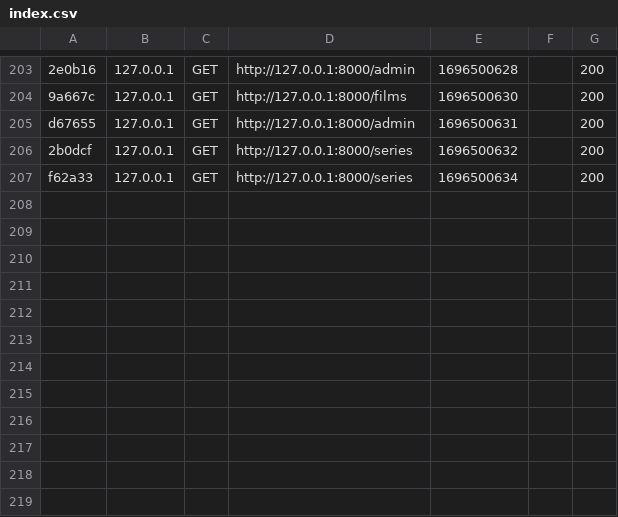
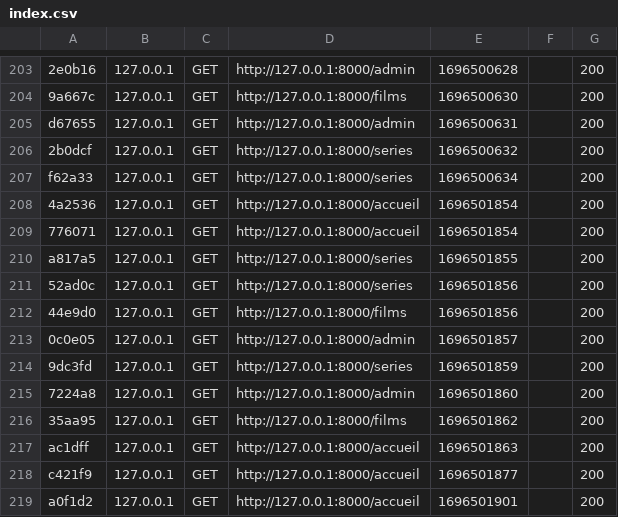
Before and after one commit to EryanDe/Bedflix_project, a CSV file: var/cache/dev/profiler/index.csv, drawn as a sheet; only a part is shown, gaps mark what is left out.

Commit message:
cache

```diff
--- a/var/cache/dev/profiler/index.csv
+++ b/var/cache/dev/profiler/index.csv
@@ -207 +207,13 @@ d67655,127.0.0.1,GET,http://127.0.0.1:8000/admin,1696500631,,200
 f62a33,127.0.0.1,GET,http://127.0.0.1:8000/series,1696500634,,200
+4a2536,127.0.0.1,GET,http://127.0.0.1:8000/accueil,1696501854,,200
+776071,127.0.0.1,GET,http://127.0.0.1:8000/accueil,1696501854,,200
+a817a5,127.0.0.1,GET,http://127.0.0.1:8000/series,1696501855,,200
+52ad0c,127.0.0.1,GET,http://127.0.0.1:8000/series,1696501856,,200
+44e9d0,127.0.0.1,GET,http://127.0.0.1:8000/films,1696501856,,200
+0c0e05,127.0.0.1,GET,http://127.0.0.1:8000/admin,1696501857,,200
+9dc3fd,127.0.0.1,GET,http://127.0.0.1:8000/series,1696501859,,200
+7224a8,127.0.0.1,GET,http://127.0.0.1:8000/admin,1696501860,,200
+35aa95,127.0.0.1,GET,http://127.0.0.1:8000/films,1696501862,,200
+ac1dff,127.0.0.1,GET,http://127.0.0.1:8000/accueil,1696501863,,200
+c421f9,127.0.0.1,GET,http://127.0.0.1:8000/accueil,1696501877,,200
+a0f1d2,127.0.0.1,GET,http://127.0.0.1:8000/accueil,1696501901,,200
```
Also changed, not shown: 19 other files.
